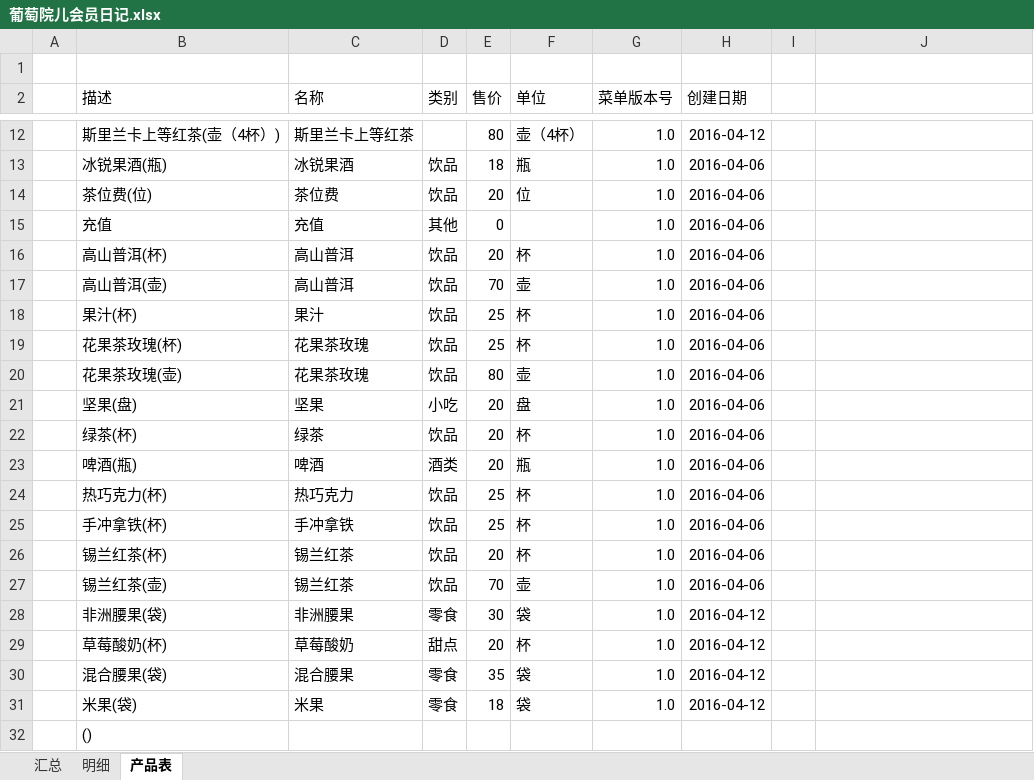
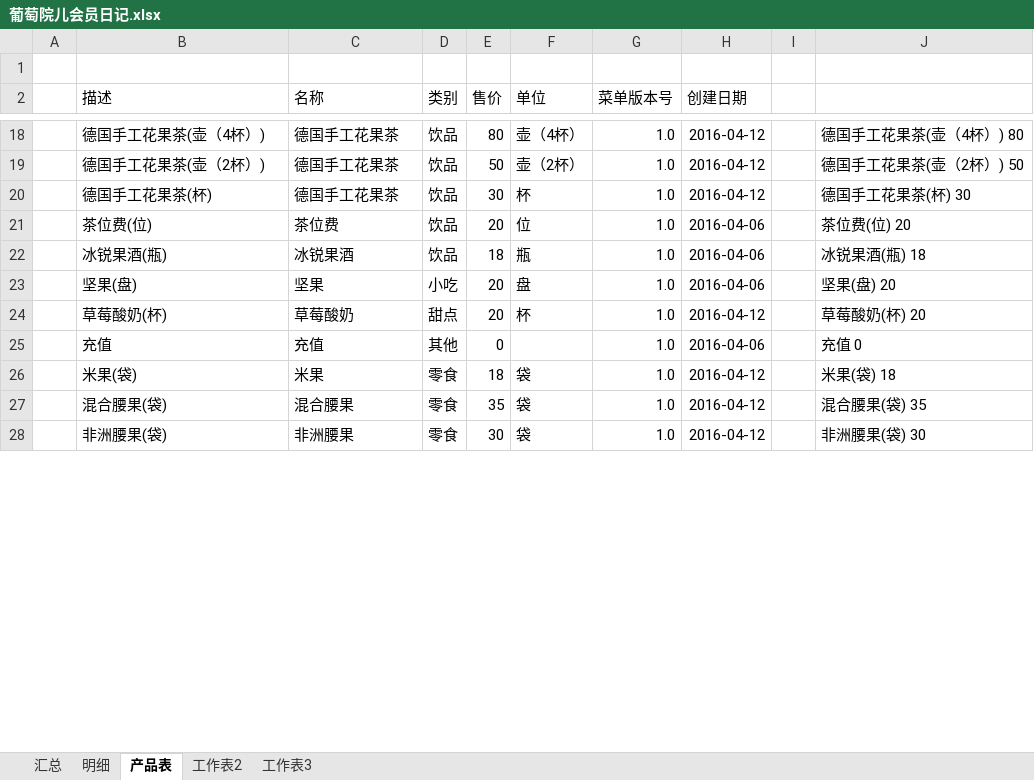
Before and after one commit to hanyong37/ptye, an Excel workbook: 文档/葡萄院儿会员日记.xlsx, sheet 产品表, drawn as a sheet; only a part is shown, gaps mark what is left out; values as stored, in another font and other column widths than the file's, no borders; table styles not drawn; removed rows and columns are numbered as before the commit, all else as after; the diff covers the shown part only; the diff names each change by its address in the sheet, - before the commit and + after, or states it on an @@ line.

```diff
--- a/文档/葡萄院儿会员日记.xlsx (sheet 产品表)
+++ b/文档/葡萄院儿会员日记.xlsx (sheet 产品表)
+sheet tab: 工作表2
+sheet tab: 工作表3
-B18 (描述): 斯里兰卡上等红茶(壶（4杯）)
+B18 (描述): 德国手工花果茶(壶（4杯）)
-C18 (名称): 斯里兰卡上等红茶
+C18 (名称): 德国手工花果茶
-D18 (类别): (empty)
+D18 (类别): 饮品
-J18: (empty)
+J18: 德国手工花果茶(壶（4杯）) 80
-row 13:  | 冰锐果酒(瓶) | 冰锐果酒 | 饮品 | 18 | 瓶 | 1.0 | 2016-04-06
+row 19:  | 德国手工花果茶(壶（2杯）) | 德国手工花果茶 | 饮品 | 50 | 壶（2杯） | 1.0 | 2016-04-12 |  | 德国手工花果茶(壶（2杯）) 50
+row 20:  | 德国手工花果茶(杯) | 德国手工花果茶 | 饮品 | 30 | 杯 | 1.0 | 2016-04-12 |  | 德国手工花果茶(杯) 30
-J21: (empty)
+J21: 茶位费(位) 20
-row 15:  | 充值 | 充值 | 其他 | 0 |  | 1.0 | 2016-04-06
-row 16:  | 高山普洱(杯) | 高山普洱 | 饮品 | 20 | 杯 | 1.0 | 2016-04-06
-row 17:  | 高山普洱(壶) | 高山普洱 | 饮品 | 70 | 壶 | 1.0 | 2016-04-06
-row 18:  | 果汁(杯) | 果汁 | 饮品 | 25 | 杯 | 1.0 | 2016-04-06
-row 19:  | 花果茶玫瑰(杯) | 花果茶玫瑰 | 饮品 | 25 | 杯 | 1.0 | 2016-04-06
-row 20:  | 花果茶玫瑰(壶) | 花果茶玫瑰 | 饮品 | 80 | 壶 | 1.0 | 2016-04-06
+row 22:  | 冰锐果酒(瓶) | 冰锐果酒 | 饮品 | 18 | 瓶 | 1.0 | 2016-04-06 |  | 冰锐果酒(瓶) 18
-J23: (empty)
+J23: 坚果(盘) 20
-row 22:  | 绿茶(杯) | 绿茶 | 饮品 | 20 | 杯 | 1.0 | 2016-04-06
-row 23:  | 啤酒(瓶) | 啤酒 | 酒类 | 20 | 瓶 | 1.0 | 2016-04-06
-row 24:  | 热巧克力(杯) | 热巧克力 | 饮品 | 25 | 杯 | 1.0 | 2016-04-06
-row 25:  | 手冲拿铁(杯) | 手冲拿铁 | 饮品 | 25 | 杯 | 1.0 | 2016-04-06
-row 26:  | 锡兰红茶(杯) | 锡兰红茶 | 饮品 | 20 | 杯 | 1.0 | 2016-04-06
-row 27:  | 锡兰红茶(壶) | 锡兰红茶 | 饮品 | 70 | 壶 | 1.0 | 2016-04-06
-row 28:  | 非洲腰果(袋) | 非洲腰果 | 零食 | 30 | 袋 | 1.0 | 2016-04-12
-J24: (empty)
+J24: 草莓酸奶(杯) 20
+row 25:  | 充值 | 充值 | 其他 | 0 |  | 1.0 | 2016-04-06 |  | 充值 0
+row 26:  | 米果(袋) | 米果 | 零食 | 18 | 袋 | 1.0 | 2016-04-12 |  | 米果(袋) 18
-J27: (empty)
+J27: 混合腰果(袋) 35
-B28 (描述): 米果(袋)
+B28 (描述): 非洲腰果(袋)
-C28 (名称): 米果
+C28 (名称): 非洲腰果
-E28 (售价): 18
+E28 (售价): 30
-J28: (empty)
+J28: 非洲腰果(袋) 30
-row 32:  | ()
```
Also changed, not shown: 18 added rows, 7 removed rows and 15 edited cells elsewhere in this sheet, sheet 汇总, sheet 明细, formulas that keep their value, 3 other files.
